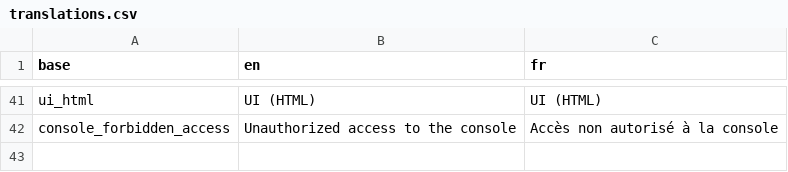
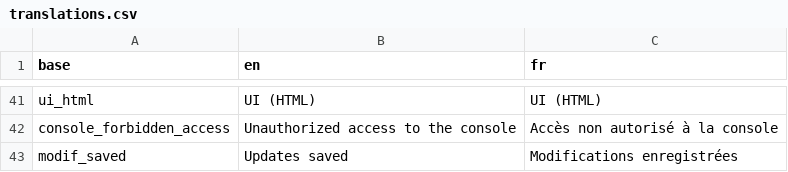
Before and after one commit to BorisDelange/LinkR-content, a CSV file: plugins/console/translations.csv, drawn as a sheet; only a part is shown, gaps mark what is left out.

Commit message:
Update plugin from LinkR

```diff
--- a/plugins/console/translations.csv
+++ b/plugins/console/translations.csv
@@ -42 +42,2 @@ ui_html,UI (HTML),UI (HTML)
 console_forbidden_access,Unauthorized access to the console,Accès non autorisé à la console
+modif_saved,Updates saved,Modifications enregistrées
```
Also changed, not shown: 6 other files.
